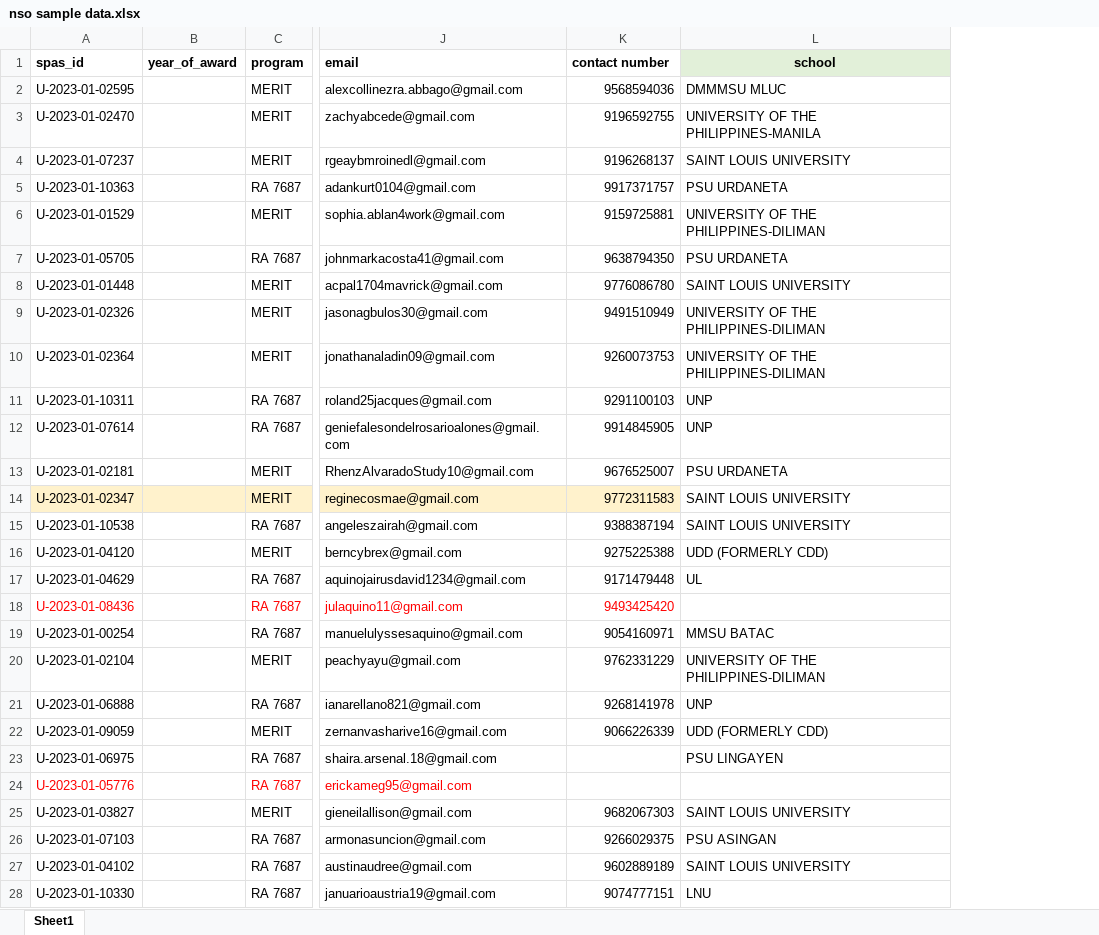
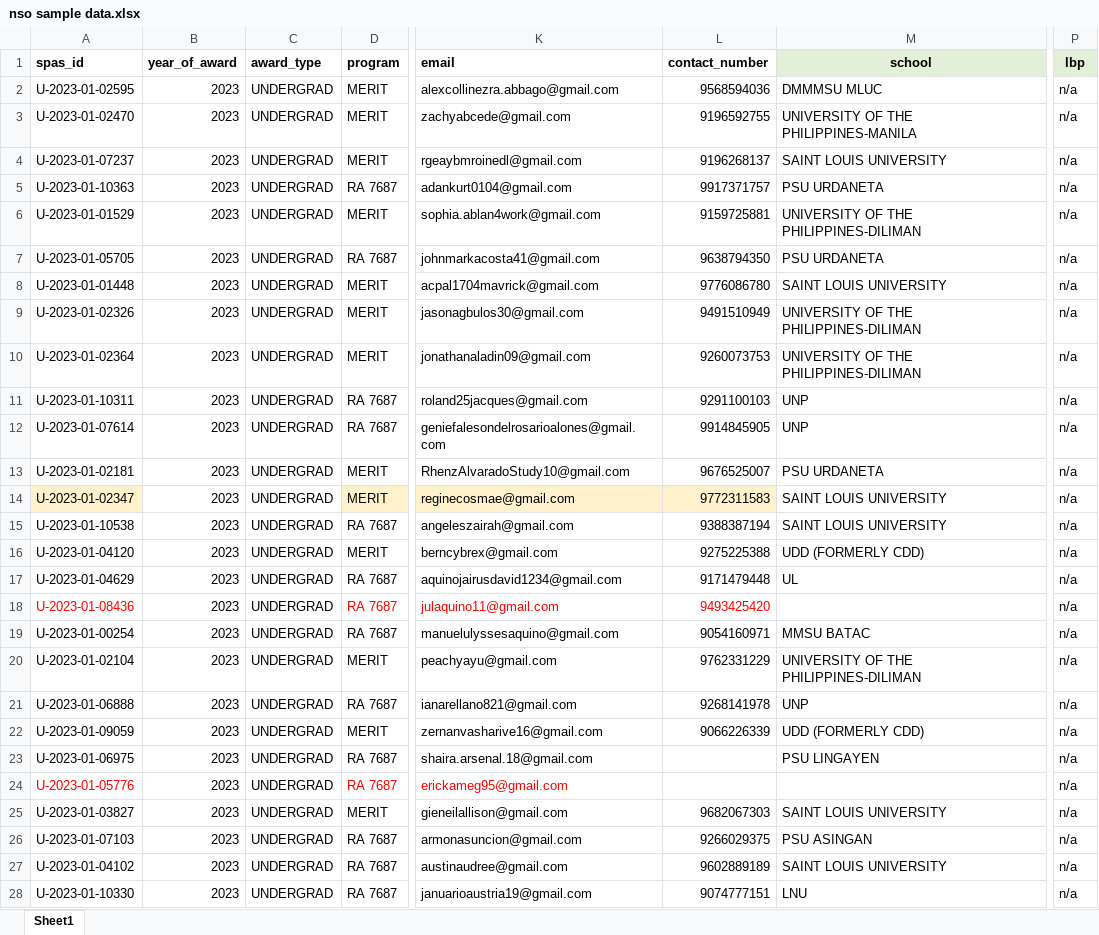
Before and after one commit to Shacninico/nso_practice, an Excel workbook: nso sample data.xlsx, sheet Sheet1, drawn as a sheet; only a part is shown, gaps mark what is left out; values as stored, in another font and other column widths than the file's, no borders; conditional formats not drawn; addresses are those after the commit; the diff covers the shown part only; the diff names each change by its address in the sheet, - before the commit and + after, or states it on an @@ line.

Commit message:
import Export OK DATE excel

```diff
--- a/nso sample data.xlsx (sheet Sheet1)
+++ b/nso sample data.xlsx (sheet Sheet1)
+column C (award_type), rows 2-28: all UNDERGRAD
+column P (lbp), rows 2-28: all n/a
-L1: contact number
+L1: contact_number
-B2:B28 (year_of_award): (empty)
+B2:B28 (year_of_award): 2023
-B14 fill: #FFF2CC
+B14 fill: none
```
Also changed, not shown: 331 edited cells and cell formats elsewhere in this sheet, 12 other files.
